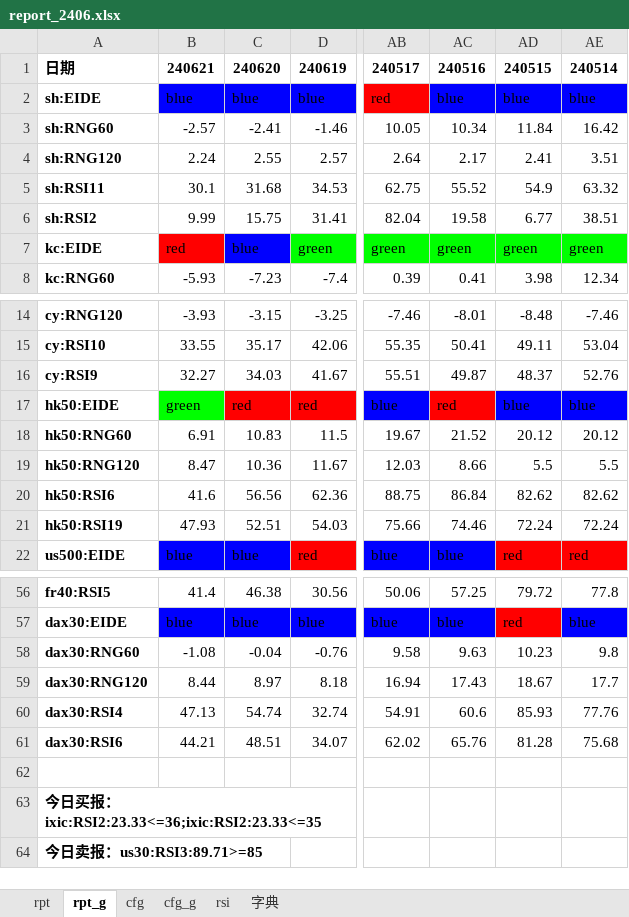
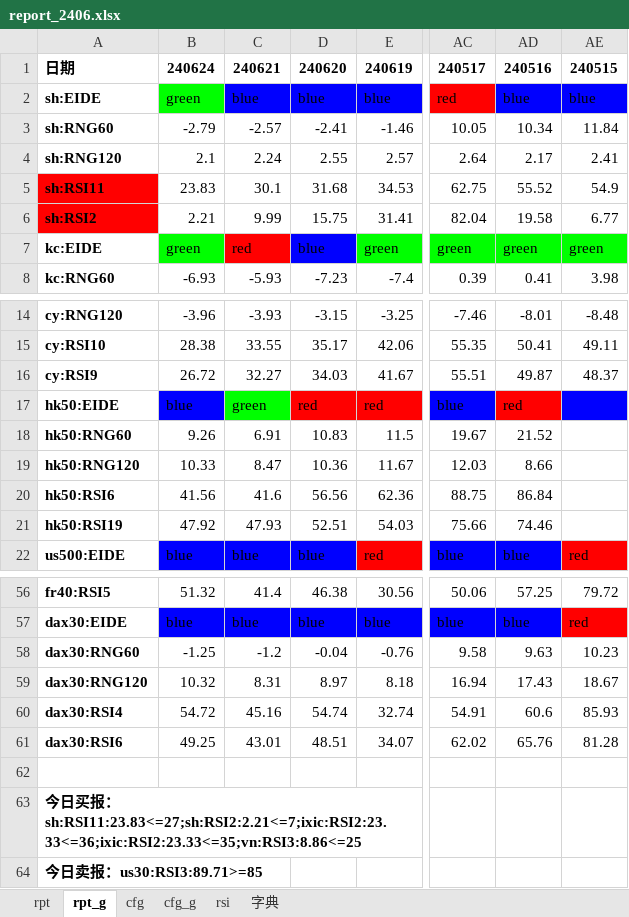
Before and after one commit to aixingkong/view, an Excel workbook: report_2406.xlsx, sheet rpt_g, drawn as a sheet; only a part is shown, gaps mark what is left out; values as stored, in another font and other column widths than the file's, no borders; conditional formats not drawn; removed rows and columns are numbered as before the commit, all else as after; the diff covers the shown part only; the diff names each change by its address in the sheet, - before the commit and + after, or states it on an @@ line.

```diff
--- a/report_2406.xlsx (sheet rpt_g)
+++ b/report_2406.xlsx (sheet rpt_g)
+column B, rows 1-8: 240624 | green | -2.79 | 2.1 | 23.83 | 2.21 | green | -6.93; rows 14-22: -3.96 | 28.38 | 26.72 | blue | 9.26 | 10.33 | 41.56 | 47.92 | blue; rows 56-61: 51.32 | blue | -1.25 | 10.32 | 54.72 | 49.25
-column AE, rows 1-8: 240514 | blue | 16.42 | 3.51 | 63.32 | 38.51 | green | 12.34; rows 14-22: -7.46 | 53.04 | 52.76 | blue | 20.12 | 5.5 | 82.62 | 72.24 | red; rows 56-61: 77.8 | blue | 9.8 | 17.7 | 77.76 | 75.68
-A5:A6 fill: none
+A5:A6 fill: #FF0000
-AE17: blue
+AE17: (empty)
-AE18: 20.12
+AE18: (empty)
-AE19: 5.5
+AE19: (empty)
-AE20: 82.62
+AE20: (empty)
-AE21: 72.24
+AE21: (empty)
-C58: -1.08
+C58: -1.2
-C59: 8.44
+C59: 8.31
-C60: 47.13
+C60: 45.16
-C61: 44.21
+C61: 43.01
-A63: …报：ixic:RSI2:23.33<=36;ixic:RSI2:23.33<=35
+A63: …报：sh:RSI11:23.83<=27;sh:RSI2:2.21<=7;ixic:RSI2:23.33<=36;ixic:RSI2:23.33<=35;vn:RSI3:8.86<=25
```
Also changed, not shown: 4 edited cells and cell formats elsewhere in this sheet, sheet rpt, 8 other files.
